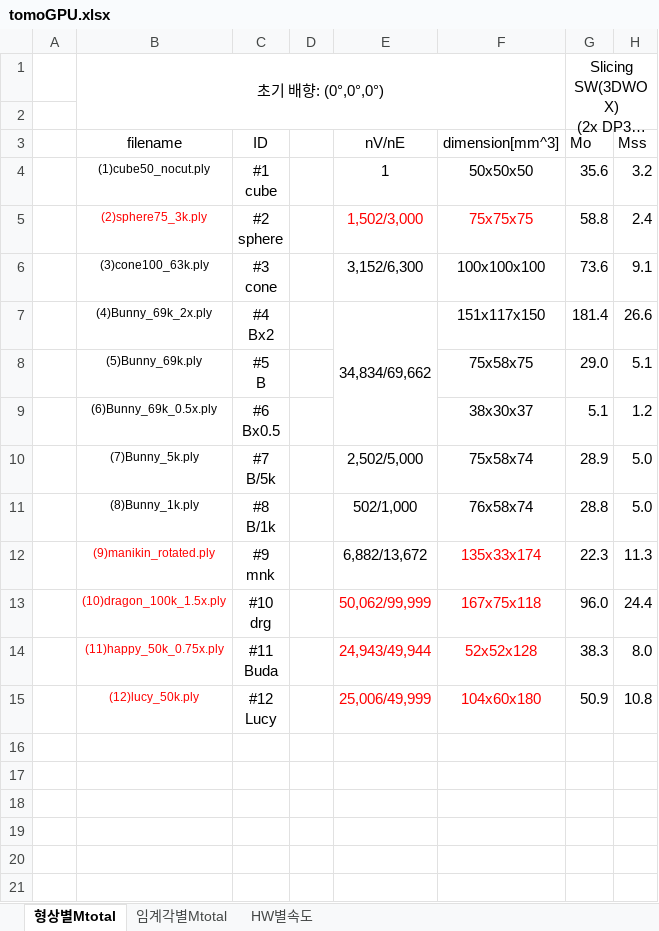
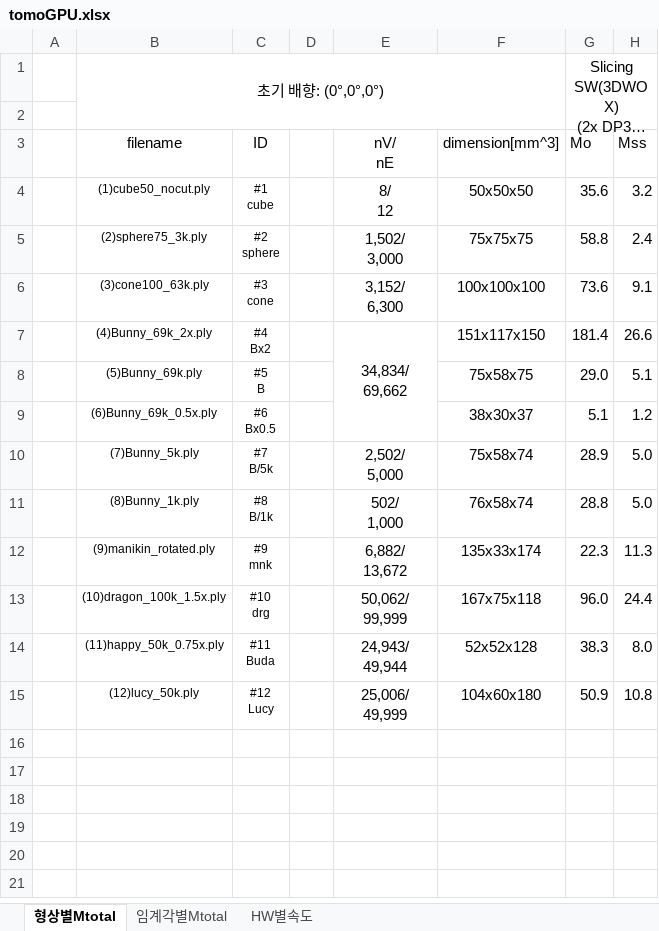
Before and after one commit to cfms-lab/Tomo_GPU2024, an Excel workbook: _draft0/tomoGPU.xlsx, sheet 형상별Mtotal, drawn as a sheet; only a part is shown; long unchanged cells end in …; values as stored, in another font and other column widths than the file's, no borders; charts and pictures not drawn; ↵ is a line break in a cell; the diff names each change by its address in the sheet, - before the commit and + after, or states it on an @@ line.

Commit message:
메쉬파일 tomo_alpha와 통일

```diff
--- a/_draft0/tomoGPU.xlsx (sheet 형상별Mtotal)
+++ b/_draft0/tomoGPU.xlsx (sheet 형상별Mtotal)
-E3: nV/nE
+E3: nV/ ↵ nE
@@ C4:C15 text size: smaller @@
-E4: 1
+E4: 8/ ↵ 12
-B5 text colour: #FF0000
+B5 text colour: black
-E5: 1,502/3,000
+E5: 1,502/ ↵ 3,000
-E5:F5 text colour: #FF0000
+E5:F5 text colour: black
-E6: 3,152/6,300
+E6: 3,152/ ↵ 6,300
-E7: 34,834/69,662
+E7: 34,834/ ↵ 69,662
-E10: 2,502/5,000
+E10: 2,502/ ↵ 5,000
-E11: 502/1,000
+E11: 502/ ↵ 1,000
-B12:B15 text colour: #FF0000
+B12:B15 text colour: black
-E12: 6,882/13,672
+E12: 6,882/ ↵ 13,672
-F12 text colour: #FF0000
+F12 text colour: black
-E13: 50,062/99,999
+E13: 50,062/ ↵ 99,999
-E13:F15 text colour: #FF0000
+E13:F15 text colour: black
-E14: 24,943/49,944
+E14: 24,943/ ↵ 49,944
-E15: 25,006/49,999
+E15: 25,006/ ↵ 49,999
```
